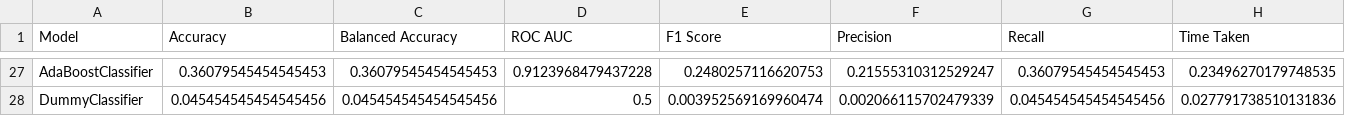
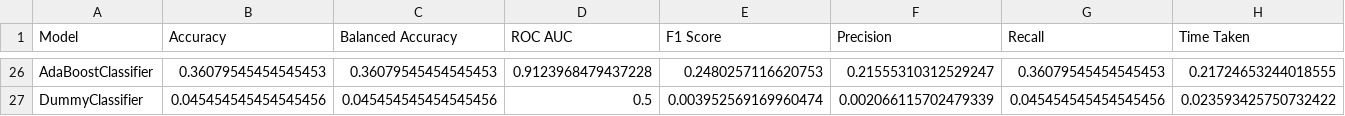
Before and after one commit to zynepsnksz/ml_proje, a CSV file: outputs/lazypredict_results.csv, drawn as a sheet; only a part is shown, gaps mark what is left out; addresses are those after the commit; the diff covers the shown part only; the diff names each change by its address in the sheet, - before the commit and + after, or states it on an @@ line.

```diff
--- a/outputs/lazypredict_results.csv
+++ b/outputs/lazypredict_results.csv
-H26 (Time Taken): 0.23496270179748535
+H26 (Time Taken): 0.21724653244018555
-H27 (Time Taken): 0.027791738510131836
+H27 (Time Taken): 0.023593425750732422
```
Also changed, not shown: 3 added rows, 4 removed rows and 26 edited cells elsewhere in this file, 38 other files.
